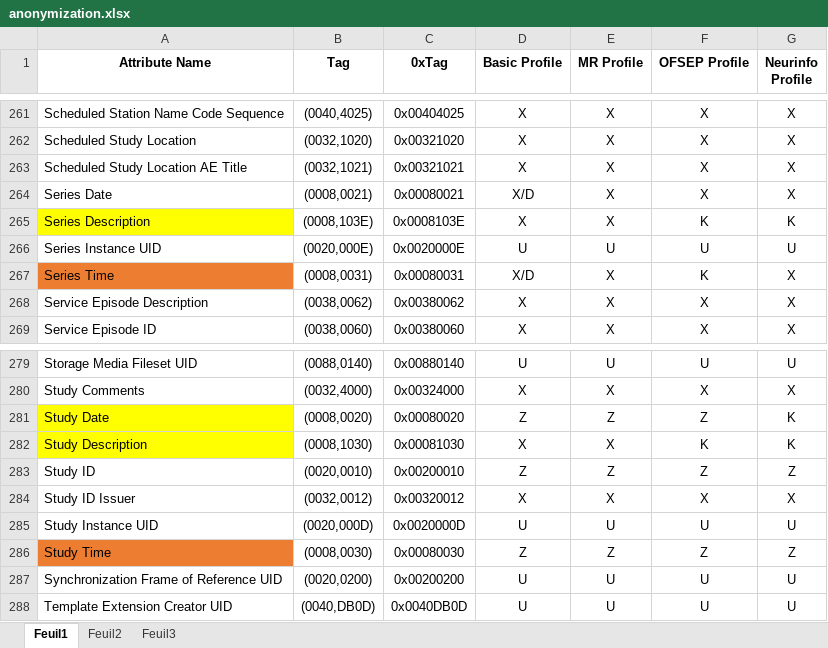
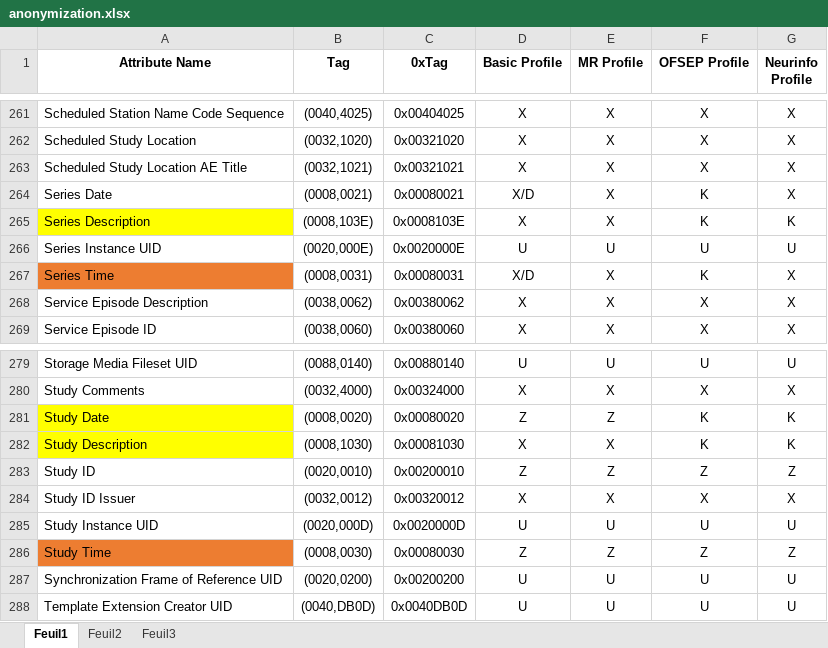
Before and after one commit to fli-iam/shanoir-ng, an Excel workbook: shanoir-ng-anonymization/src/main/resources/anonymization.xlsx, sheet Feuil1, drawn as a sheet; only a part is shown, gaps mark what is left out; values as stored, in another font and other column widths than the file's, no borders; the diff names each change by its address in the sheet, - before the commit and + after, or states it on an @@ line.

Commit message:
[shanoir-ng-anonymization] keep "study date" and 'series date" not anonymized for OFSEP profile

```diff
--- a/shanoir-ng-anonymization/src/main/resources/anonymization.xlsx (sheet Feuil1)
+++ b/shanoir-ng-anonymization/src/main/resources/anonymization.xlsx (sheet Feuil1)
-F264 (OFSEP Profile): X
+F264 (OFSEP Profile): K
-F281 (OFSEP Profile): Z
+F281 (OFSEP Profile): K
```
Also changed, not shown: 1 other file.
